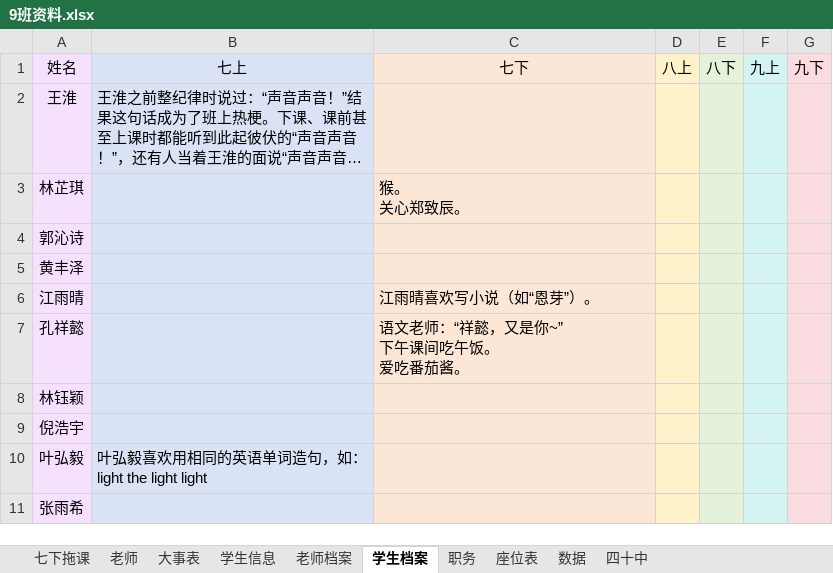
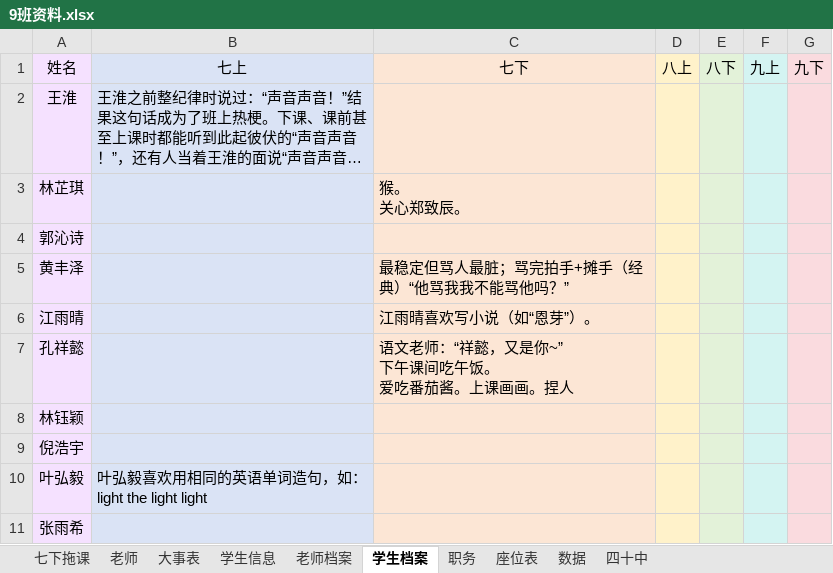
Before and after one commit to dsywy1698/dsywy1698.github.io, an Excel workbook: c/9班资料.xlsx, sheet 学生档案, drawn as a sheet; only a part is shown; long unchanged cells end in …; values as stored, in another font and other column widths than the file's, no borders; conditional formats not drawn; ↵ is a line break in a cell; the diff names each change by its address in the sheet, - before the commit and + after, or states it on an @@ line.

```diff
--- a/c/9班资料.xlsx (sheet 学生档案)
+++ b/c/9班资料.xlsx (sheet 学生档案)
-C5: (empty)
+C5: 最稳定但骂人最脏；骂完拍手+摊手（经典）“他骂我我不能骂他吗？”
-C7: 语文老师：“祥懿，又是你~” ↵ 下午课间吃午饭。 ↵ 爱吃番茄酱。
+C7: 语文老师：“祥懿，又是你~” ↵ 下午课间吃午饭。 ↵ 爱吃番茄酱。上课画画。捏人
```
Also changed, not shown: sheet 老师, sheet 老师档案, 1 other file.
